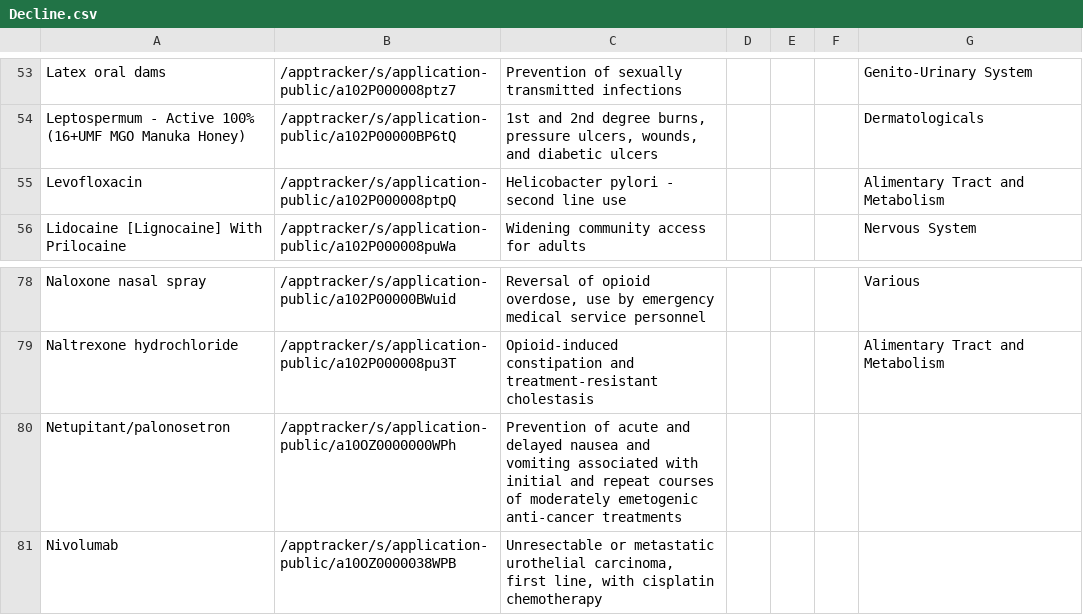
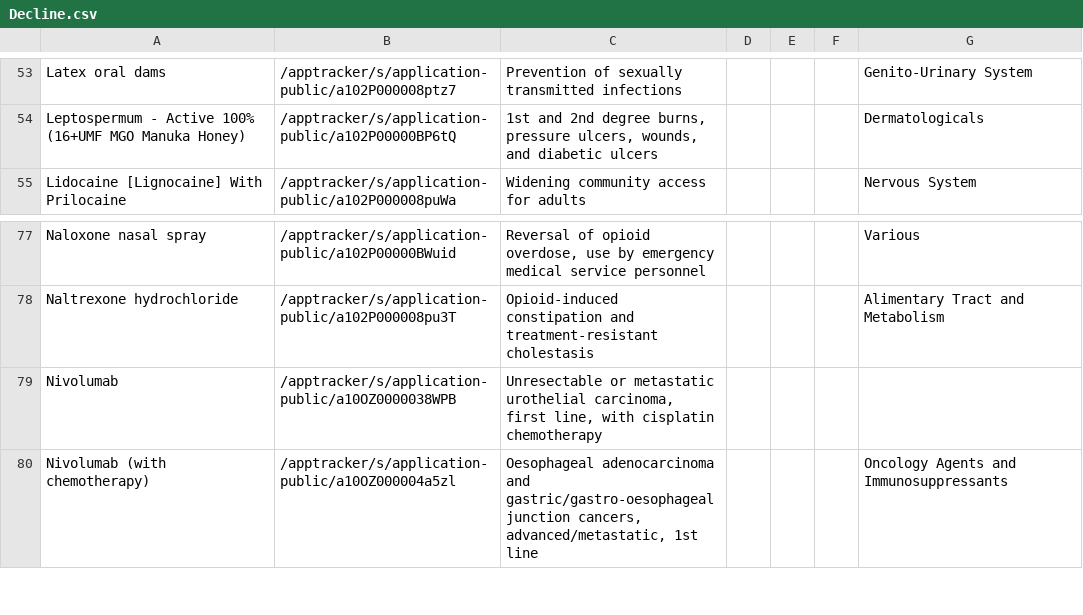
Before and after one commit to UoA-eResearch/pharmac, a CSV file: Decline.csv, drawn as a sheet; only a part is shown, gaps mark what is left out; the shorter side is filled out with more unchanged rows.

```diff
--- a/Decline.csv
+++ b/Decline.csv
@@ -54,3 +54,2 @@ Latex oral dams,/apptracker/s/application-public/a102P000008ptz7,Prevention of s
 Leptospermum - Active 100% (16+UMF MGO Manuka Honey),/apptracker/s/application-public/a102P00000BP6tQ,"1st and 2nd degree burns, pressure ulcers, wounds, and diabetic ulcers",,,,Dermatologicals
-Levofloxacin,/apptracker/s/application-public/a102P000008ptpQ,Helicobacter pylori - second line use,,,,Alimentary Tract and Metabolism
 Lidocaine [Lignocaine] With Prilocaine,/apptracker/s/application-public/a102P000008puWa,Widening community access for adults,,,,Nervous System
@@ -79,3 +78,2 @@ Naloxone nasal spray,/apptracker/s/application-public/a102P00000BWuid,"Reversal
 Naltrexone hydrochloride,/apptracker/s/application-public/a102P000008pu3T,Opioid-induced constipation and treatment-resistant cholestasis,,,,Alimentary Tract and Metabolism
-Netupitant/palonosetron,/apptracker/s/application-public/a10OZ0000000WPh,Prevention of acute and delayed nausea and vomiting associated with initial and repeat courses of moderately emetogenic anti-cancer treatments,,,,
 Nivolumab,/apptracker/s/application-public/a10OZ0000038WPB,"Unresectable or metastatic urothelial carcinoma, first line, with cisplatin chemotherapy",,,,
```
